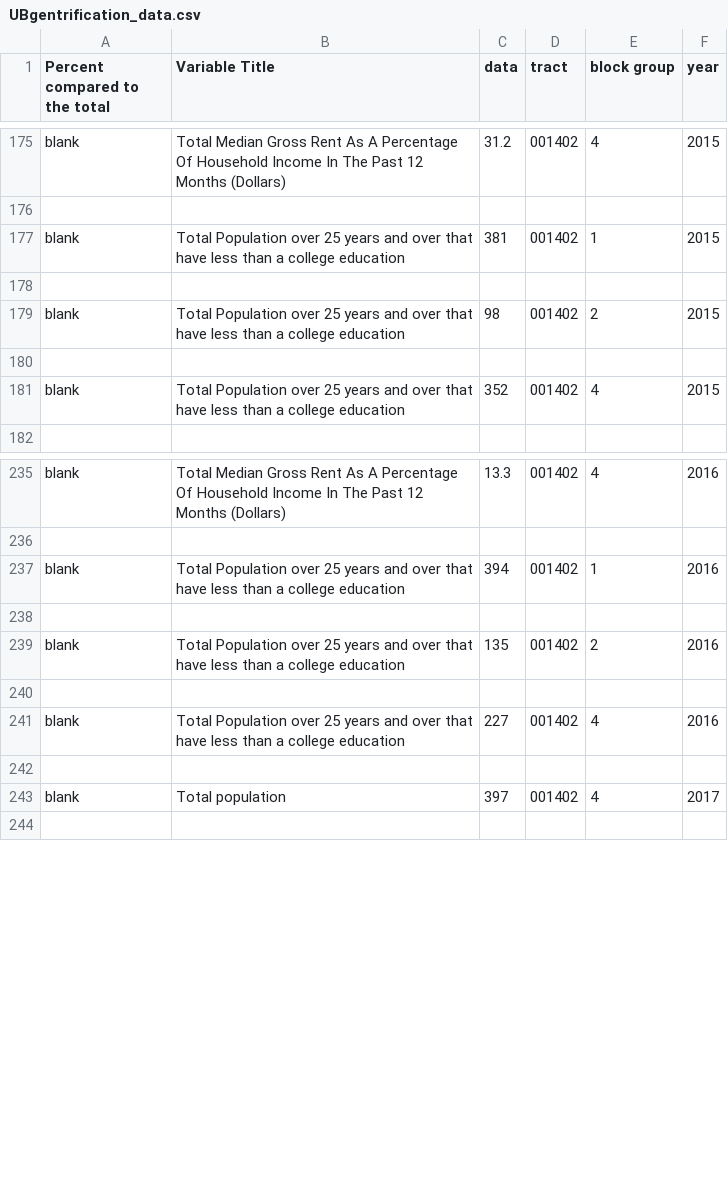
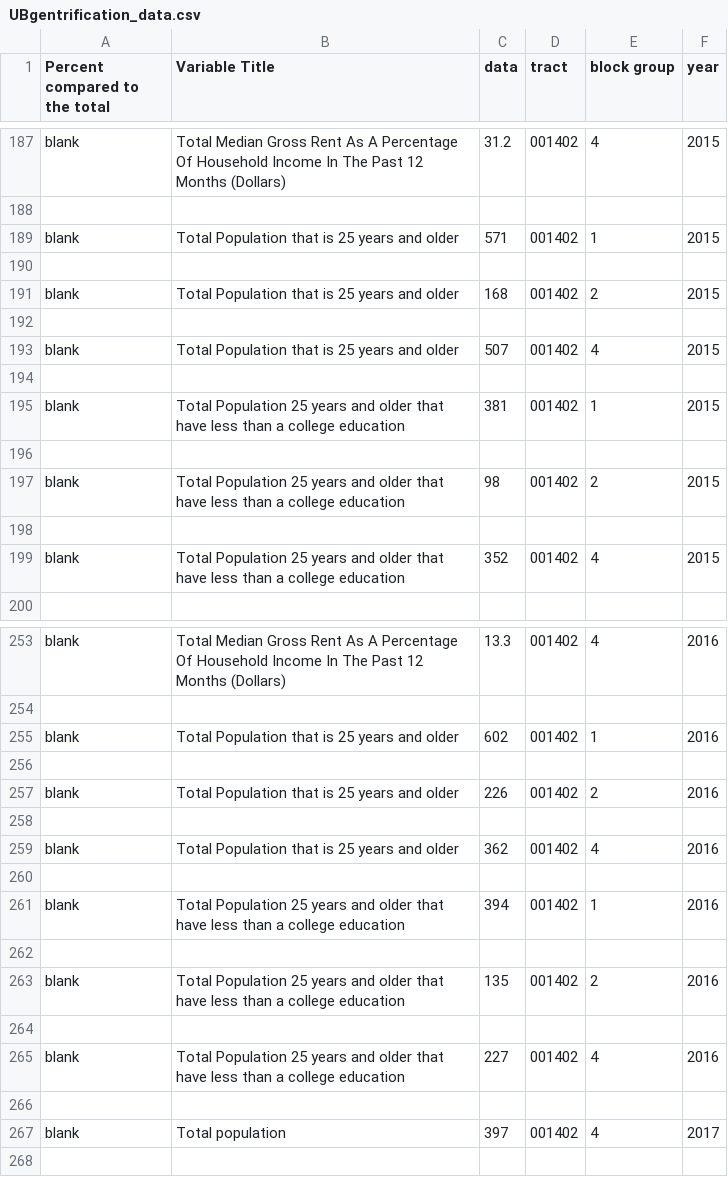
Before and after one commit to gentrification-ub/Data_from_UScensus, a CSV file: UBgentrification_data.csv, drawn as a sheet; only a part is shown, gaps mark what is left out; the diff covers the shown part only.

Commit message:
- still missing percentages - data totals are added onto the csv

```diff
--- a/UBgentrification_data.csv
+++ b/UBgentrification_data.csv
@@ -176,7 +188,13 @@
 
-"blank","Total Population over 25 years and over that have less than a college education",381,"001402","1",2015
+"blank","Total Population that is 25 years and older ","571","001402","1",2015
 
-"blank","Total Population over 25 years and over that have less than a college education",98,"001402","2",2015
+"blank","Total Population that is 25 years and older ","168","001402","2",2015
 
-"blank","Total Population over 25 years and over that have less than a college education",352,"001402","4",2015
+"blank","Total Population that is 25 years and older ","507","001402","4",2015
+
+"blank","Total Population 25 years and older that have less than a college education",381,"001402","1",2015
+
+"blank","Total Population 25 years and older that have less than a college education",98,"001402","2",2015
+
+"blank","Total Population 25 years and older that have less than a college education",352,"001402","4",2015
 
@@ -236,7 +254,13 @@
 
-"blank","Total Population over 25 years and over that have less than a college education",394,"001402","1",2016
+"blank","Total Population that is 25 years and older ","602","001402","1",2016
 
-"blank","Total Population over 25 years and over that have less than a college education",135,"001402","2",2016
+"blank","Total Population that is 25 years and older ","226","001402","2",2016
 
-"blank","Total Population over 25 years and over that have less than a college education",227,"001402","4",2016
+"blank","Total Population that is 25 years and older ","362","001402","4",2016
+
+"blank","Total Population 25 years and older that have less than a college education",394,"001402","1",2016
+
+"blank","Total Population 25 years and older that have less than a college education",135,"001402","2",2016
+
+"blank","Total Population 25 years and older that have less than a college education",227,"001402","4",2016
 
```
Also changed, not shown: 18 added rows and 15 edited cells elsewhere in this file, 1 other file.
